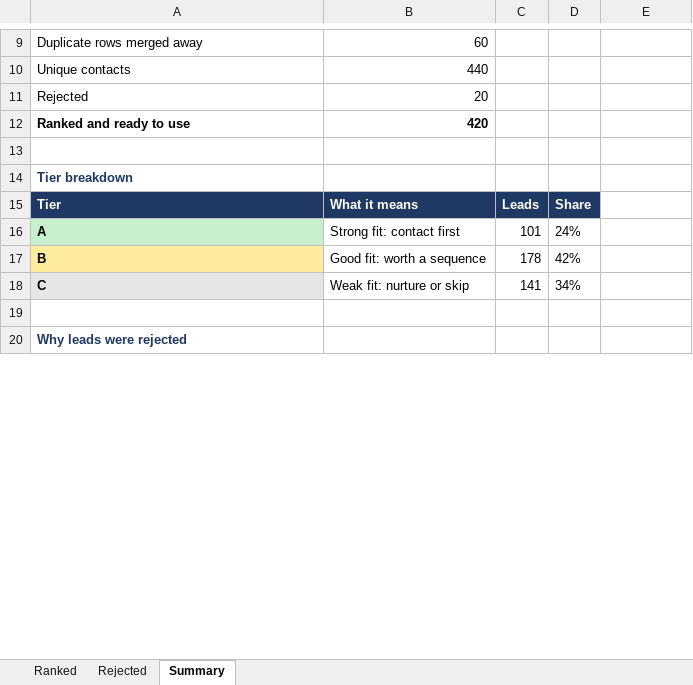
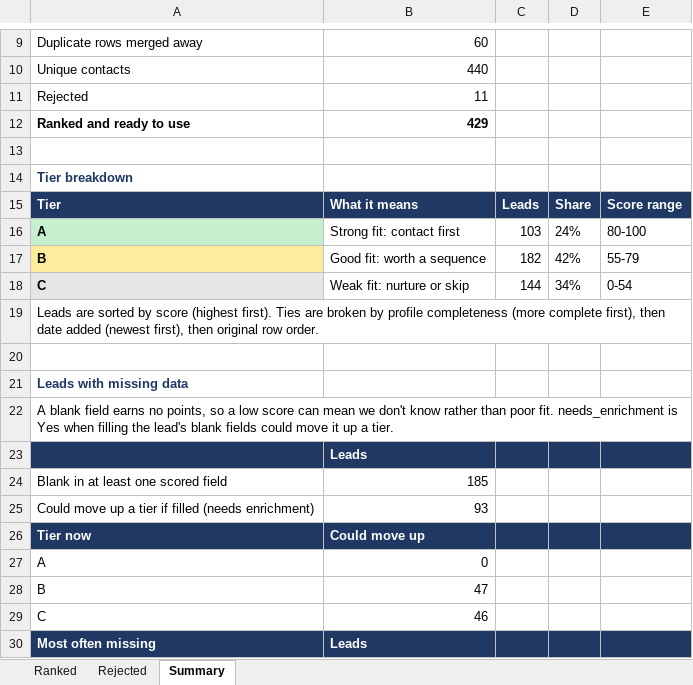
Before and after one commit to oluwaseyifatai556/b2b-lead-workflow, an Excel workbook: examples/ranked_leads.xlsx, sheet Summary, drawn as a sheet; only a part is shown, gaps mark what is left out; the shorter side is filled out with more unchanged rows; values as stored, in another font and other column widths than the file's, no borders; the diff covers the shown part only; the diff names each change by its address in the sheet, - before the commit and + after, or states it on an @@ line.

```diff
--- a/examples/ranked_leads.xlsx (sheet Summary)
+++ b/examples/ranked_leads.xlsx (sheet Summary)
-B11: 20
+B11: 11
-B12: 420
+B12: 429
-E15: (empty)
+E15: Score range
-E15 fill: none
+E15 fill: #1F3864
-C16: 101
+C16: 103
-E16: (empty)
+E16: 80-100
-C17: 178
+C17: 182
-E17: (empty)
+E17: 55-79
-C18: 141
+C18: 144
-E18: (empty)
+E18: 0-54
+row 19: Leads are sorted by score (highest first). Ties are broken by profile completeness (more complete first), then date added (newest first), then original row order.
+row 20: (empty)
+row 21: Leads with missing data
+row 22: A blank field earns no points, so a low score can mean we don't know rather than poor fit. needs_enrichment is Yes when filling the lead's blank fields could move it up a tier.
+row 23:  | Leads
+row 24: Blank in at least one scored field | 185
+row 25: Could move up a tier if filled (needs enrichment) | 93
+row 26: Tier now | Could move up
+row 27: A | 0
+row 28: B | 47
+row 29: C | 46
+row 30: Most often missing | Leads
```
Also changed, not shown: 10 added rows, 2 removed rows and cell formats elsewhere in this sheet, sheet Ranked, sheet Rejected, 2 other files.
